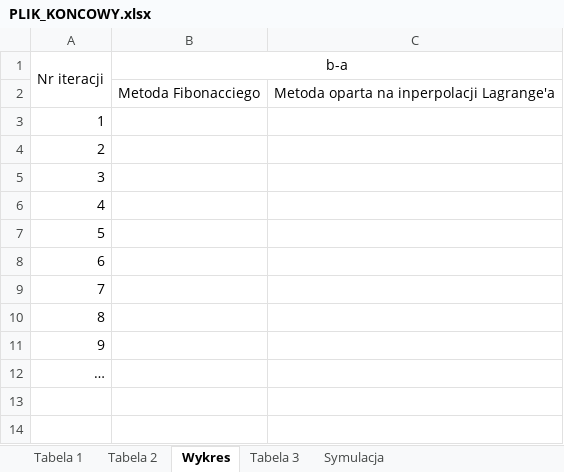
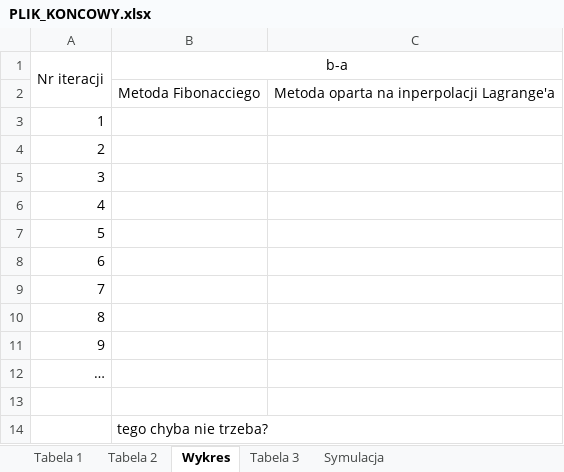
Before and after one commit to MKuzera/Optymalizacja-Projekt1, an Excel workbook: Optymalizacja1/daneCSV/PLIK_KONCOWY.xlsx, sheet Wykres, drawn as a sheet; values as stored, in another font and other column widths than the file's, no borders; the diff names each change by its address in the sheet, - before the commit and + after, or states it on an @@ line.

```diff
--- a/Optymalizacja1/daneCSV/PLIK_KONCOWY.xlsx (sheet Wykres)
+++ b/Optymalizacja1/daneCSV/PLIK_KONCOWY.xlsx (sheet Wykres)
+row 13: (empty)
+row 14:  | tego chyba nie trzeba?
```
Also changed, not shown: sheet Tabela 1, sheet Tabela 2, 4 other files.
